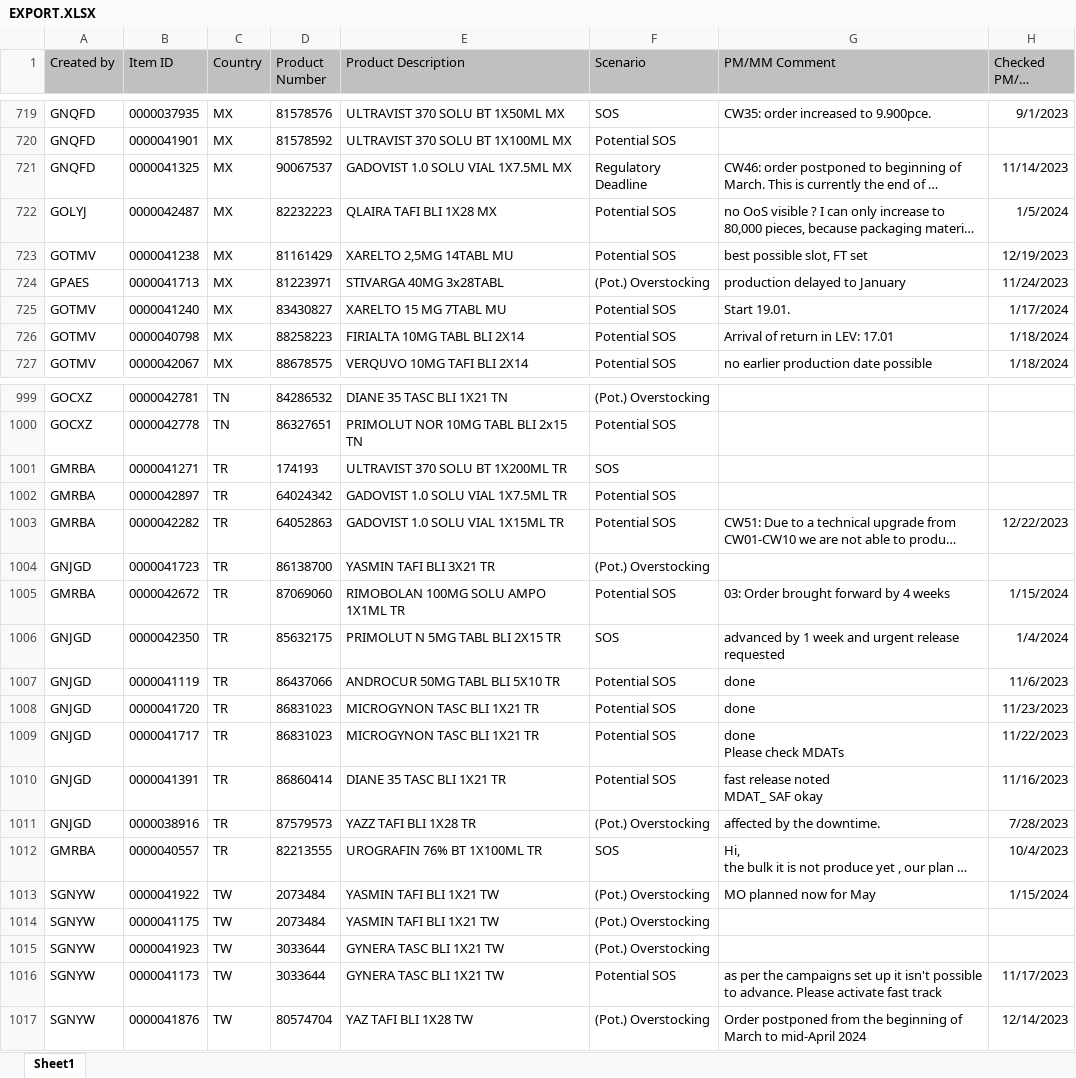
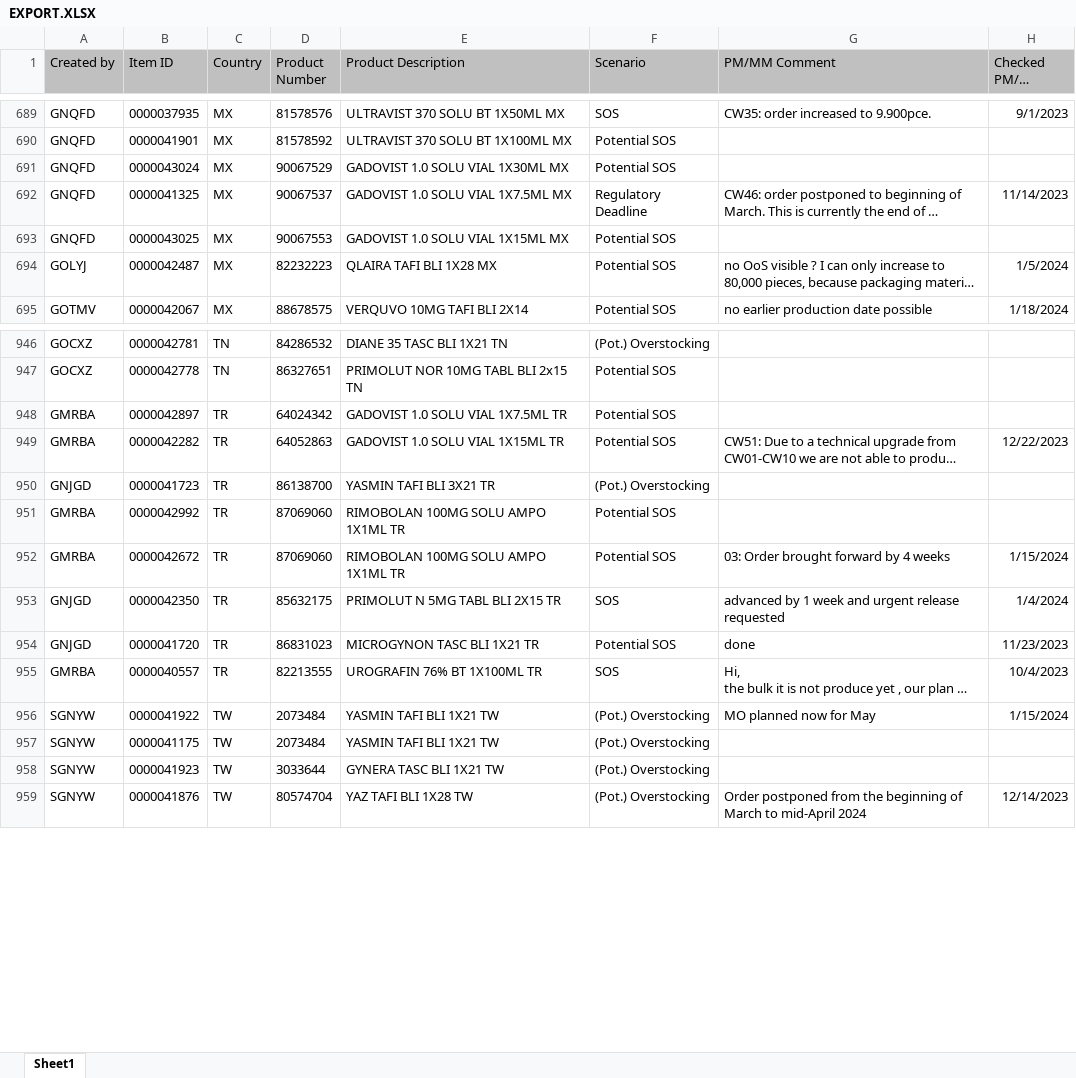
Before and after one commit to janphoenix/rct2, an Excel workbook: EXPORT.XLSX, sheet Sheet1, drawn as a sheet; only a part is shown, gaps mark what is left out; long unchanged cells end in …; values as stored, in another font and other column widths than the file's, no borders; removed rows and columns are numbered as before the commit, all else as after; ↵ is a line break in a cell; the diff covers the shown part only; the diff names each change by its address in the sheet, - before the commit and + after, or states it on an @@ line.

```diff
--- a/EXPORT.XLSX (sheet Sheet1)
+++ b/EXPORT.XLSX (sheet Sheet1)
+row 691: GNQFD | 0000043024 | MX | 90067529 | GADOVIST 1.0 SOLU VIAL 1X30ML MX | Potential SOS
+row 693: GNQFD | 0000043025 | MX | 90067553 | GADOVIST 1.0 SOLU VIAL 1X15ML MX | Potential SOS
-row 723: GOTMV | 0000041238 | MX | 81161429 | XARELTO 2,5MG 14TABL MU | Potential SOS | best possible slot, FT set | 12/19/2023
-row 724: GPAES | 0000041713 | MX | 81223971 | STIVARGA 40MG 3x28TABL | (Pot.) Overstocking | production delayed to January | 11/24/2023
-row 725: GOTMV | 0000041240 | MX | 83430827 | XARELTO 15 MG 7TABL MU | Potential SOS | Start 19.01. | 1/17/2024
-row 726: GOTMV | 0000040798 | MX | 88258223 | FIRIALTA 10MG TABL BLI 2X14 | Potential SOS | Arrival of return in LEV: 17.01 | 1/18/2024
-row 1001: GMRBA | 0000041271 | TR | 174193 | ULTRAVIST 370 SOLU BT 1X200ML TR | SOS
+row 951: GMRBA | 0000042992 | TR | 87069060 | RIMOBOLAN 100MG SOLU AMPO 1X1ML TR | Potential SOS
-row 1007: GNJGD | 0000041119 | TR | 86437066 | ANDROCUR 50MG TABL BLI 5X10 TR | Potential SOS | done | 11/6/2023
-row 1009: GNJGD | 0000041717 | TR | 86831023 | MICROGYNON TASC BLI 1X21 TR | Potential SOS | done ↵ Please check MDATs | 11/22/2023
-row 1010: GNJGD | 0000041391 | TR | 86860414 | DIANE 35 TASC BLI 1X21 TR | Potential SOS | fast release noted ↵ MDAT_ SAF okay | 11/16/2023
-row 1011: GNJGD | 0000038916 | TR | 87579573 | YAZZ TAFI BLI 1X28 TR | (Pot.) Overstocking | affected by the downtime. | 7/28/2023
-row 1016: SGNYW | 0000041173 | TW | 3033644 | GYNERA TASC BLI 1X21 TW | Potential SOS | as per the campaigns set up it isn't possible to advance. Please activate fast track | 11/17/2023
```
Also changed, not shown: 53 added rows, 103 removed rows and 105 edited cells elsewhere in this sheet.
